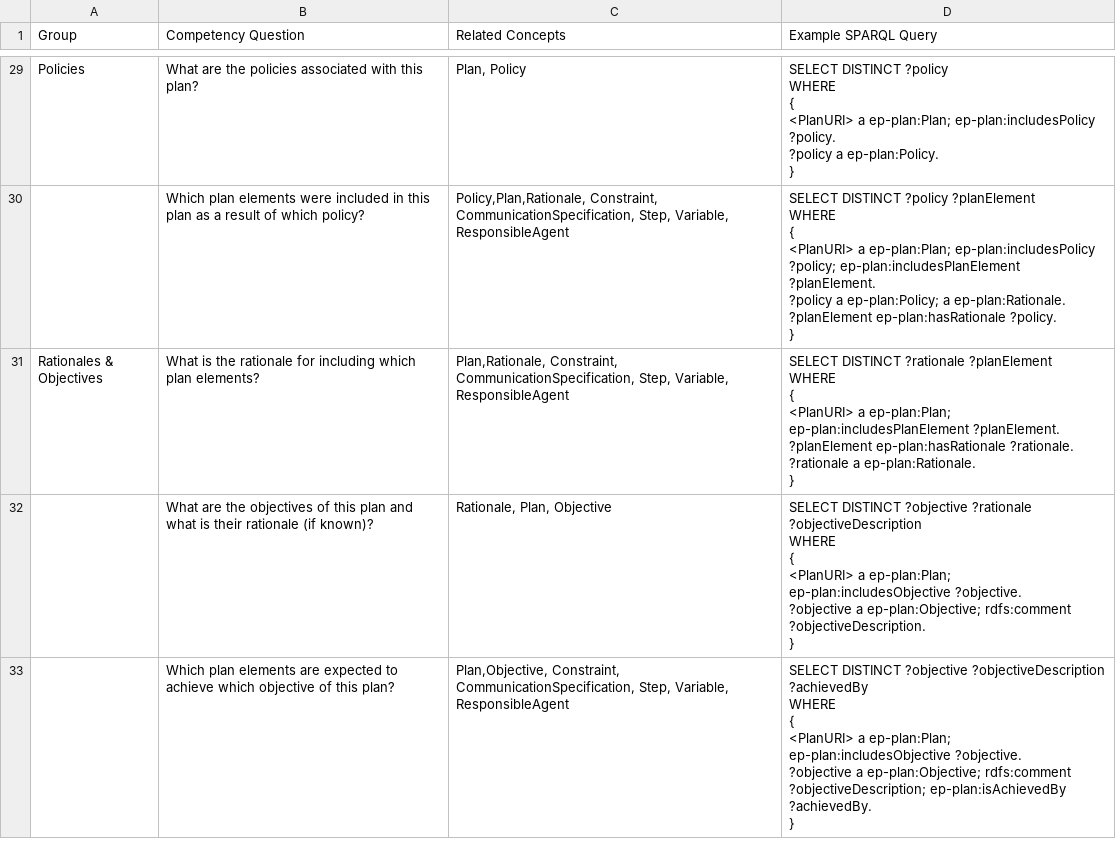
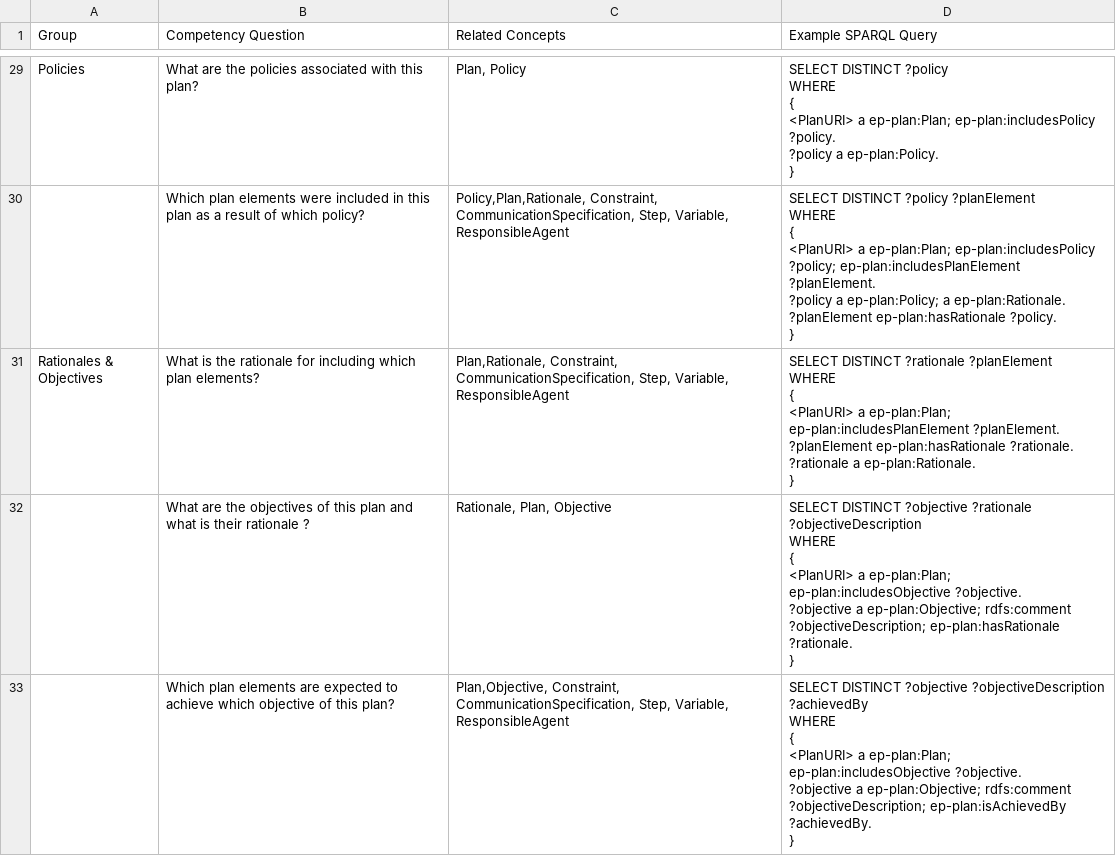
Before and after one commit to TrustLens/EP-PLAN, a CSV file: docs/cq/cq.csv, drawn as a sheet; only a part is shown, gaps mark what is left out.

Commit message:
Update cq.csv

```diff
--- a/docs/cq/cq.csv
+++ b/docs/cq/cq.csv
@@ -292,10 +292,10 @@ Rationales & Objectives,What is the rationale for including which plan elements?
      }"
-,What are the objectives of this plan and what is their rationale (if known)?,"Rationale, Plan, Objective","SELECT DISTINCT ?objective ?rationale ?objectiveDescription
-
-     WHERE
-     {
-          <PlanURI> a ep-plan:Plan; ep-plan:includesObjective ?objective.
-          ?objective a ep-plan:Objective; rdfs:comment ?objectiveDescription.
-
-     }"
+,What are the objectives of this plan and what is their rationale ?,"Rationale, Plan, Objective","SELECT DISTINCT ?objective ?rationale ?objectiveDescription
+
+     WHERE
+     {
+          <PlanURI> a ep-plan:Plan; ep-plan:includesObjective ?objective.
+          ?objective a ep-plan:Objective; rdfs:comment ?objectiveDescription; ep-plan:hasRationale ?rationale.
+
+     }"
 ,Which plan elements are expected to achieve which objective of this plan?,"Plan,Objective, Constraint, CommunicationSpecification, Step, Variable, ResponsibleAgent","SELECT DISTINCT ?objective  ?objectiveDescription ?achievedBy
```
